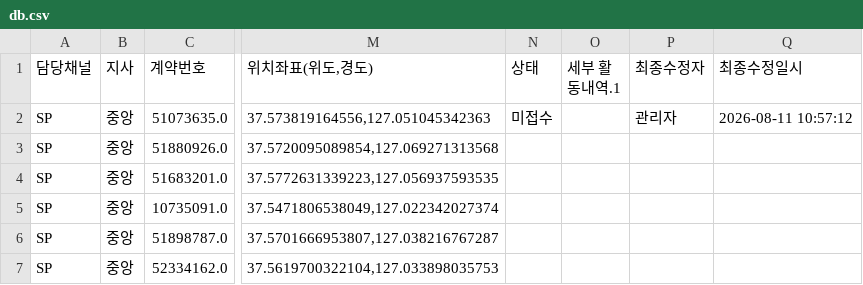
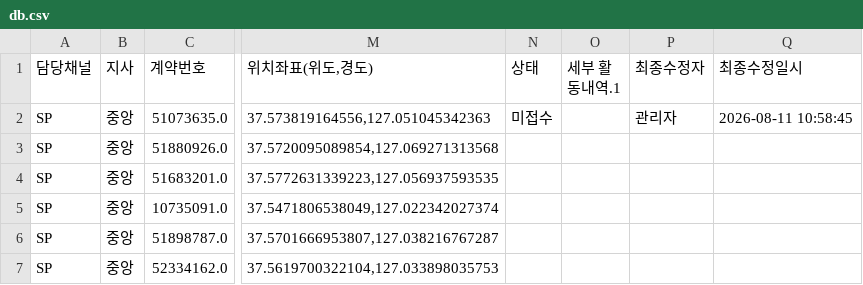
Before and after one commit to heebonpark/data-intel-field-2026-2Q-, a CSV file: db.csv, drawn as a sheet; only a part is shown, gaps mark what is left out; the diff names each change by its address in the sheet, - before the commit and + after, or states it on an @@ line.

Commit message:
Activity update: 한성에프****************** -> 미접수

```diff
--- a/db.csv
+++ b/db.csv
-Q2 (최종수정일시): 2026-08-11 10:57:12
+Q2 (최종수정일시): 2026-08-11 10:58:45
```
